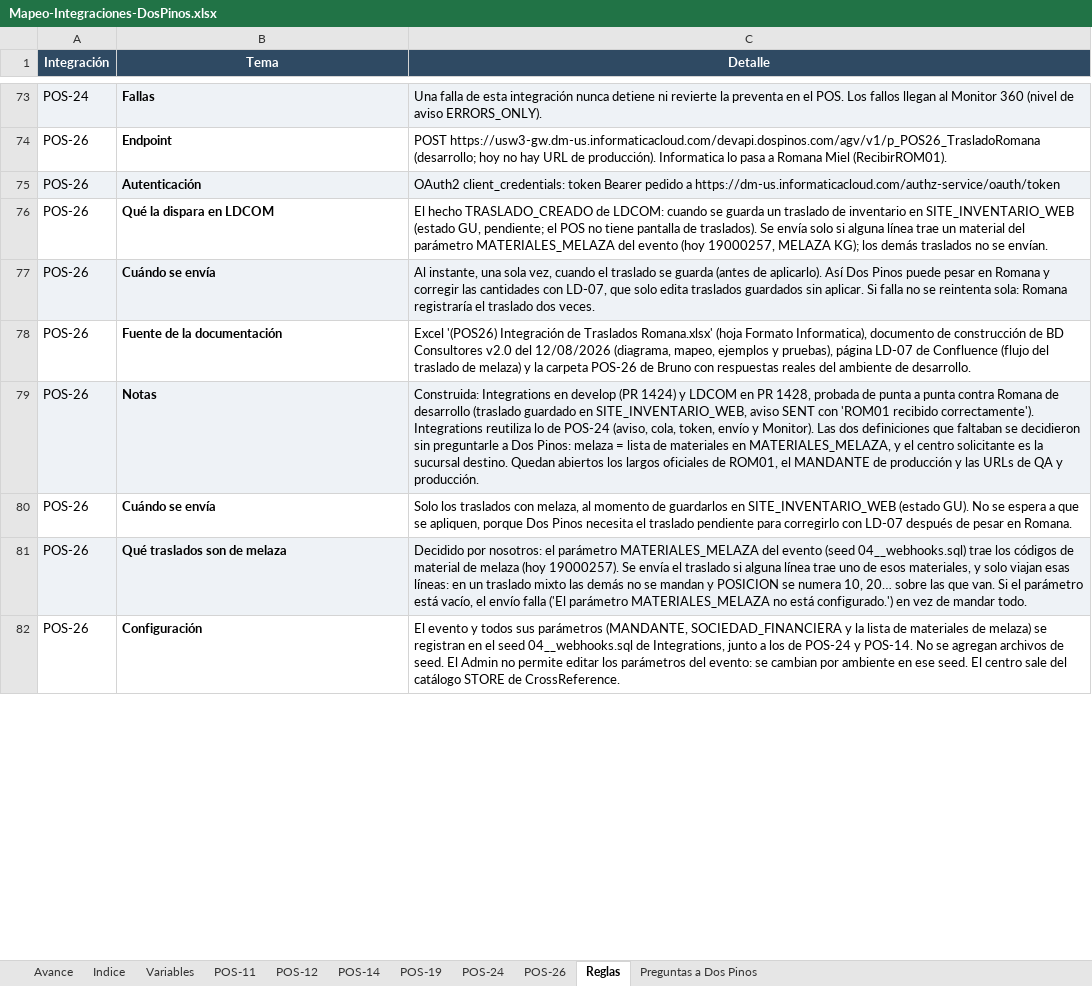
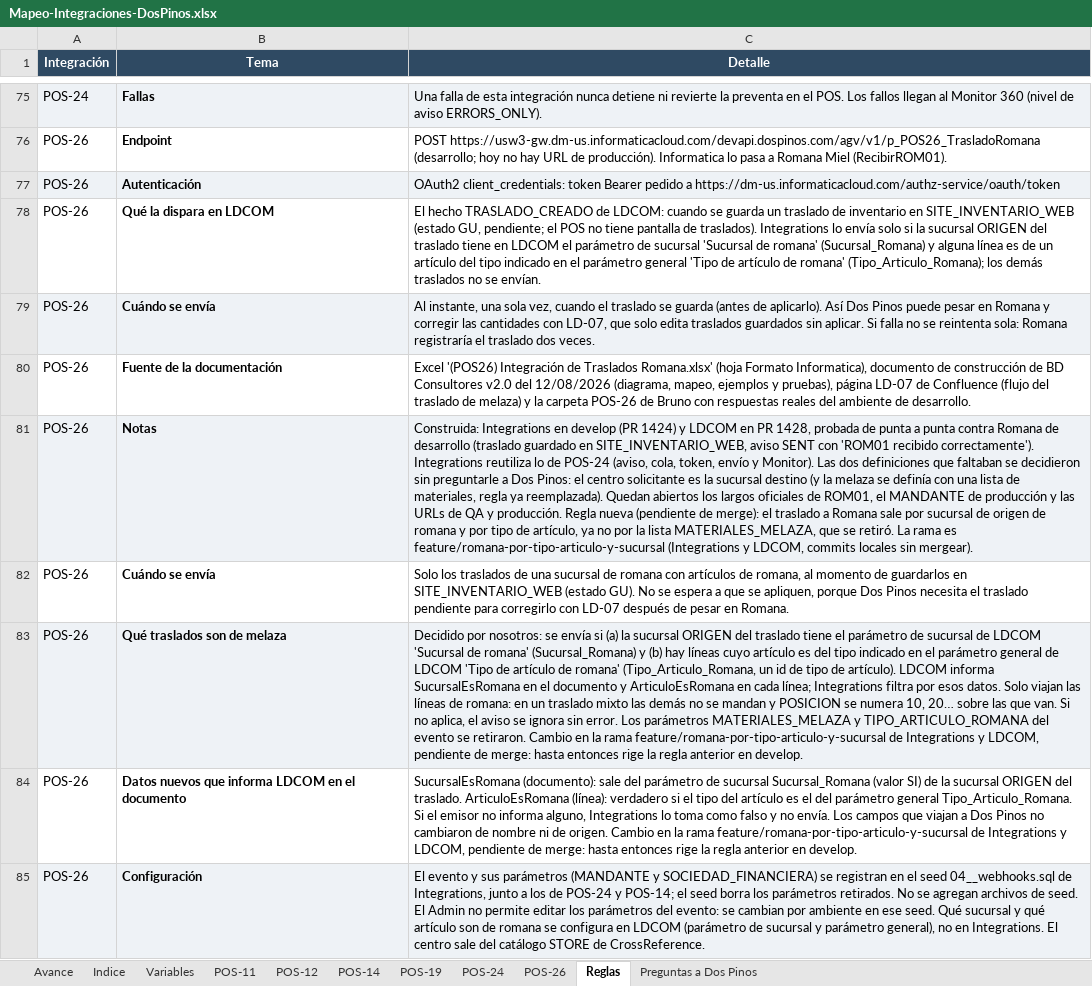
Before and after one commit to faridvl/neuron-ld, an Excel workbook: clientes/dospinos/integraciones/mapeos/Mapeo-Integraciones-DosPinos.xlsx, sheet Reglas, drawn as a sheet; only a part is shown, gaps mark what is left out; values as stored, in another font and other column widths than the file's, no borders; addresses are those after the commit; the diff covers the shown part only; the diff names each change by its address in the sheet, - before the commit and + after, or states it on an @@ line.

```diff
--- a/clientes/dospinos/integraciones/mapeos/Mapeo-Integraciones-DosPinos.xlsx (sheet Reglas)
+++ b/clientes/dospinos/integraciones/mapeos/Mapeo-Integraciones-DosPinos.xlsx (sheet Reglas)
-C78 (Detalle): …de traslados). Se envía solo si alguna línea trae un material del parámetro MATERIALES_MELAZA del evento (hoy 19000257, MELAZA KG); los demás…
+C78 (Detalle): …de traslados). Integrations lo envía solo si la sucursal ORIGEN del traslado tiene en LDCOM el parámetro de sucursal 'Sucursal de romana' (Sucursal_Romana) y alguna línea es de un artículo del tipo indicado en el parámetro general 'Tipo de artículo de romana' (Tipo_Articulo_Romana); los demás…
-C81 (Detalle): …Dos Pinos: melaza = lista de materiales en MATERIALES_MELAZA, y el centro solicitante es la sucursal destino. Quedan abiertos los largos oficiales de ROM01, el MANDANTE de producción y las URLs de QA y producción.
+C81 (Detalle): …Dos Pinos: el centro solicitante es la sucursal destino (y la melaza se definía con una lista de materiales, regla ya reemplazada). Quedan abiertos los largos oficiales de ROM01, el MANDANTE de producción y las URLs de QA y producción. Regla nueva (pendiente de merge): el traslado a Romana sale por sucursal de origen de romana y por tipo de artículo, ya no por la lista MATERIALES_MELAZA, que se retiró. La rama es feature/romana-por-tipo-articulo-y-sucursal (Integrations y LDCOM, commits locales sin mergear).
-C82 (Detalle): …los traslados con melaza, al momento…
+C82 (Detalle): …los traslados de una sucursal de romana con artículos de romana, al momento…
-C83 (Detalle): …por nosotros: el parámetro MATERIALES_MELAZA del evento (seed 04__webhooks.sql) trae los códigos de material de melaza (hoy 19000257). Se envía el traslado si alguna línea trae uno de esos materiales, y solo viajan esas líneas: en un traslado mixto las demás no se mandan y POSICION se numera 10, 20… sobre las que van. Si el parámetro está vacío, el envío falla ('El parámetro MATERIALES_MELAZA no está configurado.') en vez de mandar todo.
+C83 (Detalle): …por nosotros: se envía si (a) la sucursal ORIGEN del traslado tiene el parámetro de sucursal de LDCOM 'Sucursal de romana' (Sucursal_Romana) y (b) hay líneas cuyo artículo es del tipo indicado en el parámetro general de LDCOM 'Tipo de artículo de romana' (Tipo_Articulo_Romana, un id de tipo de artículo). LDCOM informa SucursalEsRomana en el documento y ArticuloEsRomana en cada línea; Integrations filtra por esos datos. Solo viajan las líneas de romana: en un traslado mixto las demás no se mandan y POSICION se numera 10, 20… sobre las que van. Si no aplica, el aviso se ignora sin error. Los parámetros MATERIALES_MELAZA y TIPO_ARTICULO_ROMANA del evento se retiraron. Cambio en la rama feature/romana-por-tipo-articulo-y-sucursal de Integrations y LDCOM, pendiente de merge: hasta entonces rige la regla anterior en develop.
+row 84: POS-26 | Datos nuevos que informa LDCOM en el documento | SucursalEsRomana (documento): sale del parámetro de sucursal Sucursal_Romana (valor SI) de la sucursal ORIGEN del traslado. ArticuloEsRomana (línea): verdadero si el tipo del artículo es el del parámetro general Tipo_Articulo_Romana. Si el emisor no informa alguno, Integrations lo toma como falso y no envía. Los campos que viajan a Dos Pinos no cambiaron de nombre ni de origen. Cambio en la rama feature/romana-por-tipo-articulo-y-sucursal de Integrations y LDCOM, pendiente de merge: hasta entonces rige la regla anterior en develop.
-A85:C85 fill: none
+A85:C85 fill: #EEF2F6
-C85 (Detalle): …evento y todos sus parámetros (MANDANTE, SOCIEDAD_FINANCIERA y la lista de materiales de melaza) se registran en el seed 04__webhooks.sql de Integrations, junto a los de POS-24 y POS-14. No se agregan archivos de seed. El Admin no permite editar los parámetros del evento: se cambian por ambiente en ese seed. El centro…
+C85 (Detalle): …evento y sus parámetros (MANDANTE y SOCIEDAD_FINANCIERA) se registran en el seed 04__webhooks.sql de Integrations, junto a los de POS-24 y POS-14; el seed borra los parámetros retirados. No se agregan archivos de seed. El Admin no permite editar los parámetros del evento: se cambian por ambiente en ese seed. Qué sucursal y qué artículo son de romana se configura en LDCOM (parámetro de sucursal y parámetro general), no en Integrations. El centro…
```
Also changed, not shown: 2 added rows, 4 edited cells and cell formats elsewhere in this sheet, sheet POS-24, sheet Variables, sheet POS-26, sheet Indice, 2 other files.
